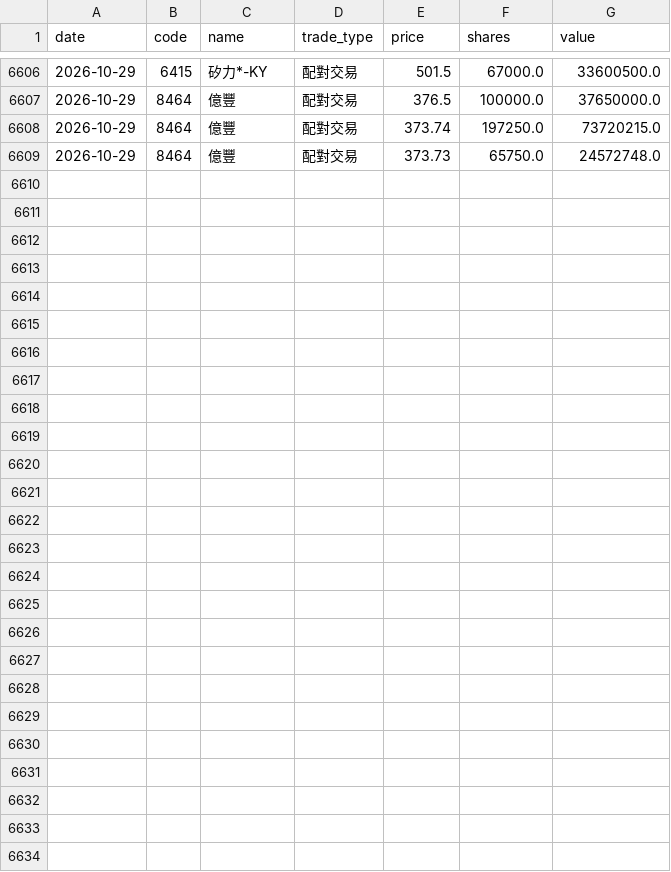
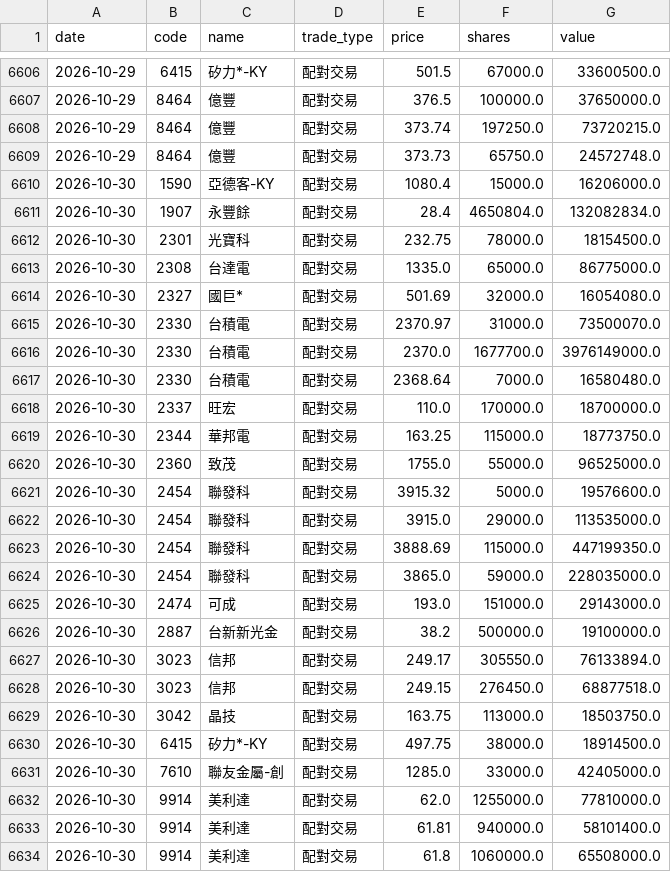
Before and after one commit to appr1ciat1/tw-block-warrant, a CSV file: data/block_trades/2026.csv, drawn as a sheet; only a part is shown, gaps mark what is left out.

```diff
--- a/data/block_trades/2026.csv
+++ b/data/block_trades/2026.csv
@@ -6609 +6609,26 @@ date,code,name,trade_type,price,shares,value
 2026-10-29,8464,億豐,配對交易,373.73,65750.0,24572748.0
+2026-10-30,1590,亞德客-KY,配對交易,1080.4,15000.0,16206000.0
+2026-10-30,1907,永豐餘,配對交易,28.4,4650804.0,132082834.0
+2026-10-30,2301,光寶科,配對交易,232.75,78000.0,18154500.0
+2026-10-30,2308,台達電,配對交易,1335.0,65000.0,86775000.0
+2026-10-30,2327,國巨*,配對交易,501.69,32000.0,16054080.0
+2026-10-30,2330,台積電,配對交易,2370.97,31000.0,73500070.0
+2026-10-30,2330,台積電,配對交易,2370.0,1677700.0,3976149000.0
+2026-10-30,2330,台積電,配對交易,2368.64,7000.0,16580480.0
+2026-10-30,2337,旺宏,配對交易,110.0,170000.0,18700000.0
+2026-10-30,2344,華邦電,配對交易,163.25,115000.0,18773750.0
+2026-10-30,2360,致茂,配對交易,1755.0,55000.0,96525000.0
+2026-10-30,2454,聯發科,配對交易,3915.32,5000.0,19576600.0
+2026-10-30,2454,聯發科,配對交易,3915.0,29000.0,113535000.0
+2026-10-30,2454,聯發科,配對交易,3888.69,115000.0,447199350.0
+2026-10-30,2454,聯發科,配對交易,3865.0,59000.0,228035000.0
+2026-10-30,2474,可成,配對交易,193.0,151000.0,29143000.0
+2026-10-30,2887,台新新光金,配對交易,38.2,500000.0,19100000.0
+2026-10-30,3023,信邦,配對交易,249.17,305550.0,76133894.0
+2026-10-30,3023,信邦,配對交易,249.15,276450.0,68877518.0
+2026-10-30,3042,晶技,配對交易,163.75,113000.0,18503750.0
+2026-10-30,6415,矽力*-KY,配對交易,497.75,38000.0,18914500.0
+2026-10-30,7610,聯友金屬-創,配對交易,1285.0,33000.0,42405000.0
+2026-10-30,9914,美利達,配對交易,62.0,1255000.0,77810000.0
+2026-10-30,9914,美利達,配對交易,61.81,940000.0,58101400.0
+2026-10-30,9914,美利達,配對交易,61.8,1060000.0,65508000.0
```
Also changed, not shown: 7 other files.
